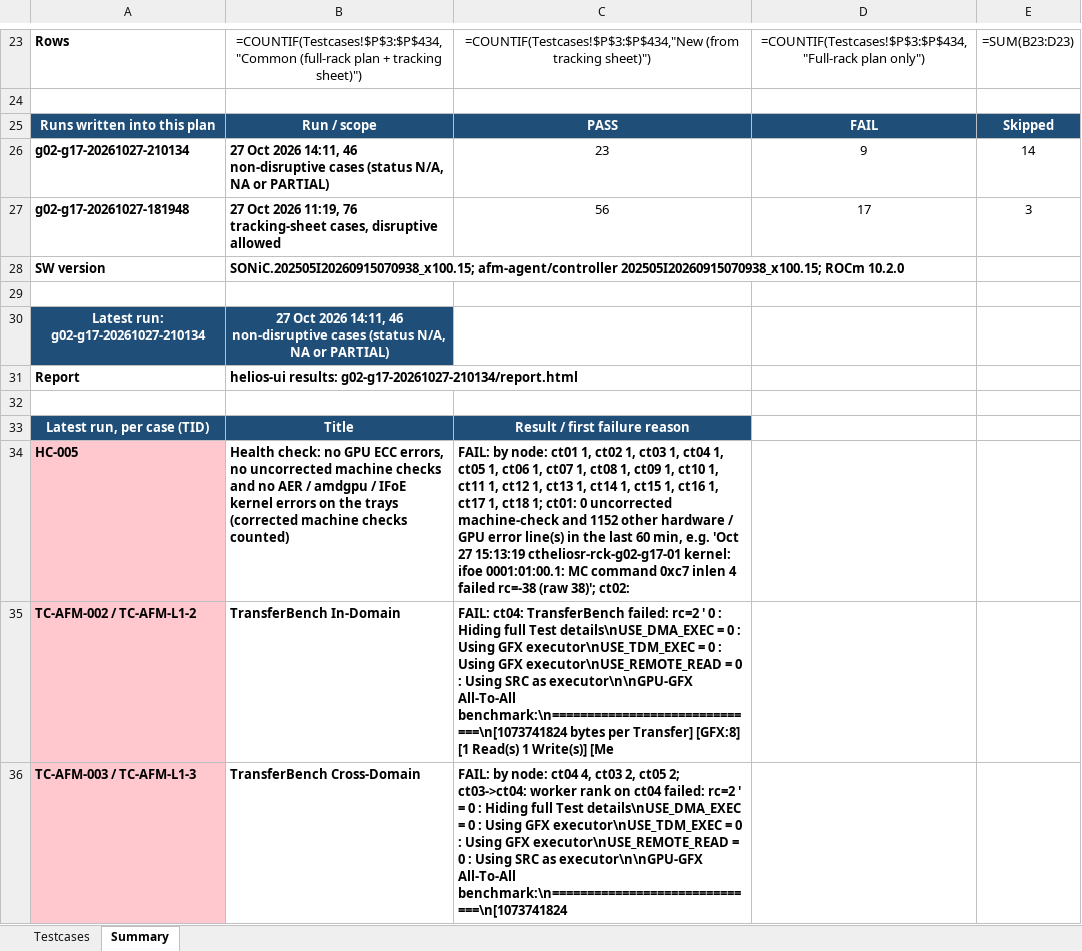
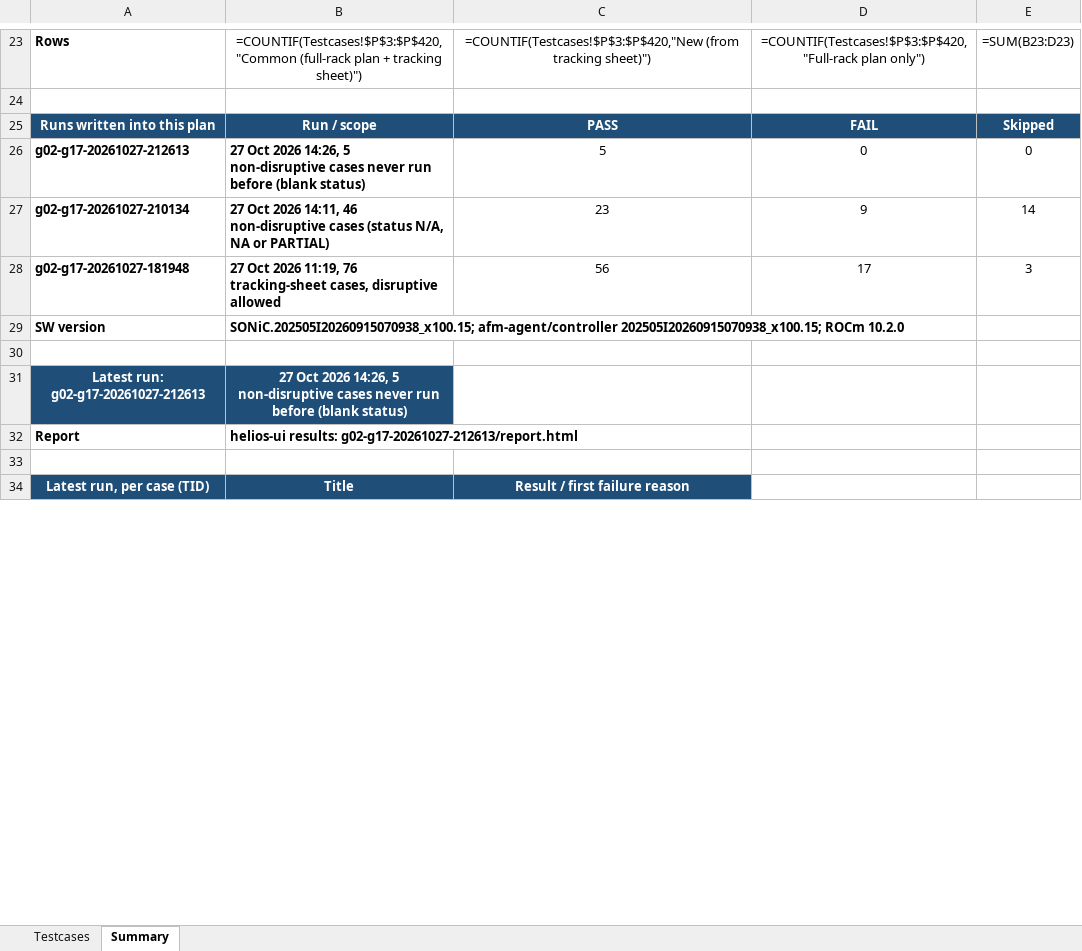
Before and after one commit to projectdcn/helios-tests-ui, an Excel workbook: testplan/full_rack_testplan.xlsx, sheet Summary, drawn as a sheet; only a part is shown, gaps mark what is left out; values as stored, in another font and other column widths than the file's, no borders; formulas without a stored value are shown as written; removed rows and columns are numbered as before the commit, all else as after; the diff covers the shown part only; the diff names each change by its address in the sheet, - before the commit and + after, or states it on an @@ line.

```diff
--- a/testplan/full_rack_testplan.xlsx (sheet Summary)
+++ b/testplan/full_rack_testplan.xlsx (sheet Summary)
-B23: =COUNTIF(Testcases!$P$3:$P$434,"Common (full-rack plan…
+B23: =COUNTIF(Testcases!$P$3:$P$420,"Common (full-rack plan…
-C23: =COUNTIF(Testcases!$P$3:$P$434,"New (from tracking…
+C23: =COUNTIF(Testcases!$P$3:$P$420,"New (from tracking…
-D23: =COUNTIF(Testcases!$P$3:$P$434,"Full-rack plan only")
+D23: =COUNTIF(Testcases!$P$3:$P$420,"Full-rack plan only")
+row 26: g02-g17-20261027-212613 | 27 Oct 2026 14:26, 5 non-disruptive cases never run before (blank status) | 5 | 0 | 0
-A31: Latest run: g02-g17-20261027-210134
+A31: Latest run: g02-g17-20261027-212613
-B31: …Oct 2026 14:11, 46 non-disruptive cases (status N/A, NA or PARTIAL)
+B31: …Oct 2026 14:26, 5 non-disruptive cases never run before (blank status)
-B32: helios-ui results: g02-g17-20261027-210134/report.html
+B32: helios-ui results: g02-g17-20261027-212613/report.html
-row 34: HC-005 | Health check: no GPU ECC errors, no uncorrected machine checks and no AER / amdgpu / IFoE kernel errors on the trays (corrected machine checks counted) | FAIL: by node: ct01 1, ct02 1, ct03 1, ct04 1, ct05 1, ct06 1, ct07 1, ct08 1, ct09 1, ct10 1, ct11 1, ct12 1, ct13 1, ct14 1, ct15 1, ct16 1, ct17 1, ct18 1; ct01: 0 uncorrected machine-check and 1152 other hardware / GPU error line(s) in the last 60 min, e.g. 'Oct 27 15:13:19 ctheliosr-rck-g02-g17-01 kernel: ifoe 0001:01:00.1: MC command 0xc7 inlen 4 failed rc=-38 (raw 38)'; ct02:
-row 35: TC-AFM-002 / TC-AFM-L1-2 | TransferBench In-Domain | FAIL: ct04: TransferBench failed: rc=2 ' 0 : Hiding full Test details\nUSE_DMA_EXEC = 0 : Using GFX executor\nUSE_TDM_EXEC = 0 : Using GFX executor\nUSE_REMOTE_READ = 0 : Using SRC as executor\n\nGPU-GFX All-To-All benchmark:\n==============================\n[1073741824 bytes per Transfer] [GFX:8] [1 Read(s) 1 Write(s)] [Me
-row 36: TC-AFM-003 / TC-AFM-L1-3 | TransferBench Cross-Domain | FAIL: by node: ct04 4, ct03 2, ct05 2; ct03->ct04: worker rank on ct04 failed: rc=2 ' = 0 : Hiding full Test details\nUSE_DMA_EXEC = 0 : Using GFX executor\nUSE_TDM_EXEC = 0 : Using GFX executor\nUSE_REMOTE_READ = 0 : Using SRC as executor\n\nGPU-GFX All-To-All benchmark:\n==============================\n[1073741824
```
Also changed, not shown: 3 added rows, 41 removed rows and 39 edited cells elsewhere in this sheet, sheet Testcases, hidden cells.
